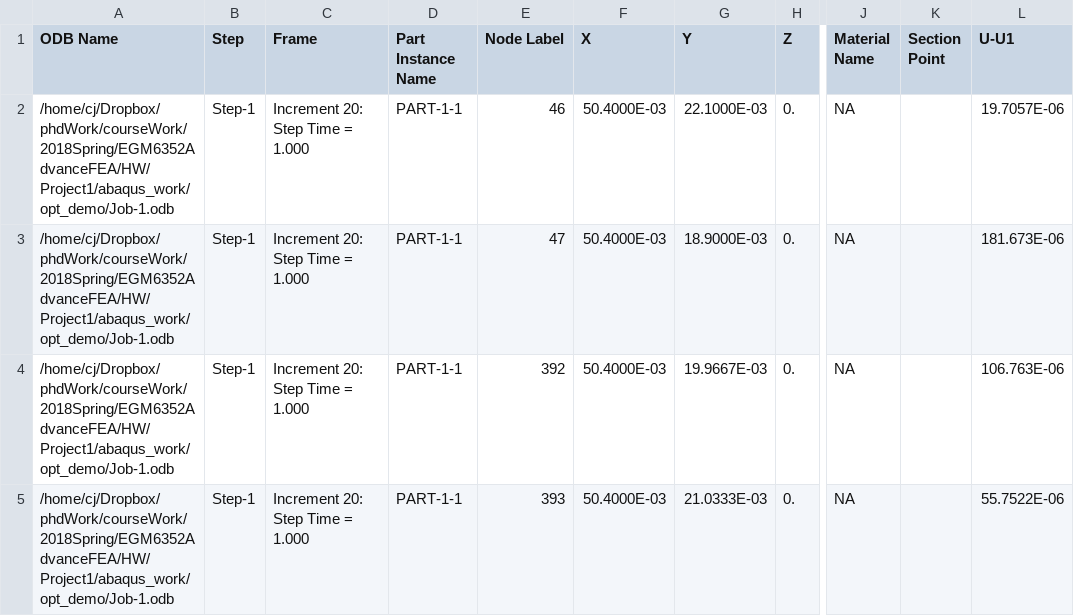
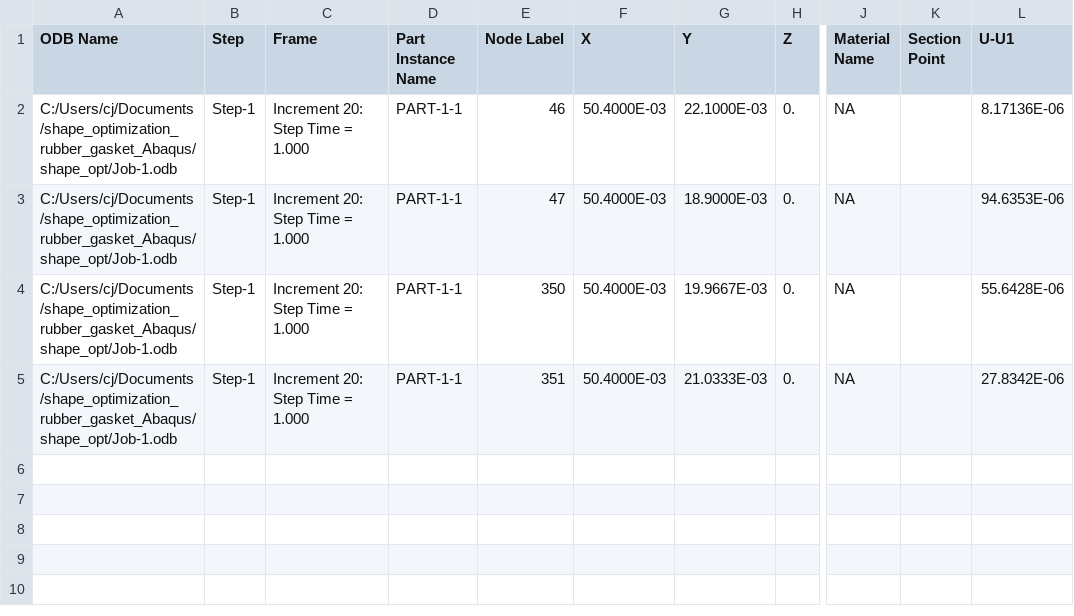
Before and after one commit to cjekel/shape_optimization_rubber_gasket_Abaqus, a CSV file: shape_opt/d2.csv, drawn as a sheet; only a part is shown, gaps mark what is left out; the diff names each change by its address in the sheet, - before the commit and + after, or states it on an @@ line.

```diff
--- a/shape_opt/d2.csv
+++ b/shape_opt/d2.csv
-A2:A5 (ODB Name): /home/cj/Dropbox/phdWork/courseWork/2018Spring/EGM6352AdvanceFEA/HW/Project1/abaqus_work/opt_demo/Job-1.odb
+A2:A5 (ODB Name): C:/Users/cj/Documents/shape_optimization_rubber_gasket_Abaqus/shape_opt/Job-1.odb
-L2 (U-U1): 19.7057E-06
+L2 (U-U1): 8.17136E-06
-L3 (U-U1): 181.673E-06
+L3 (U-U1): 94.6353E-06
-E4 (Node Label): 392
+E4 (Node Label): 350
-L4 (U-U1): 106.763E-06
+L4 (U-U1): 55.6428E-06
-E5 (Node Label): 393
+E5 (Node Label): 351
-L5 (U-U1): 55.7522E-06
+L5 (U-U1): 27.8342E-06
```
Also changed, not shown: shape_opt/d1.csv, 9 other files.
